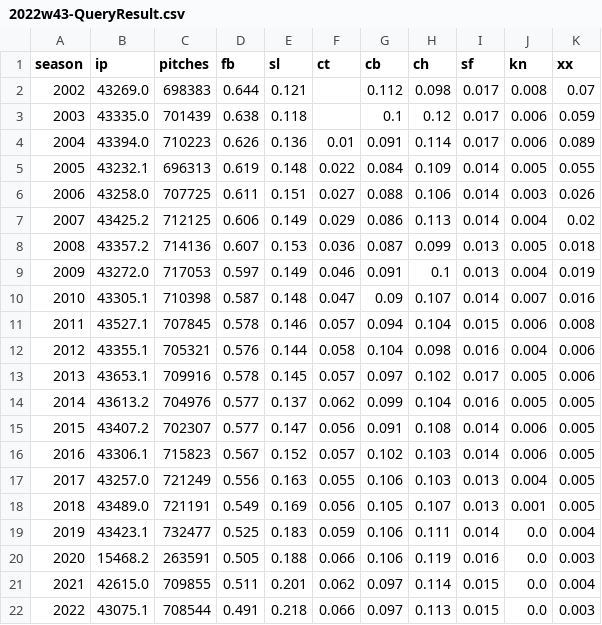
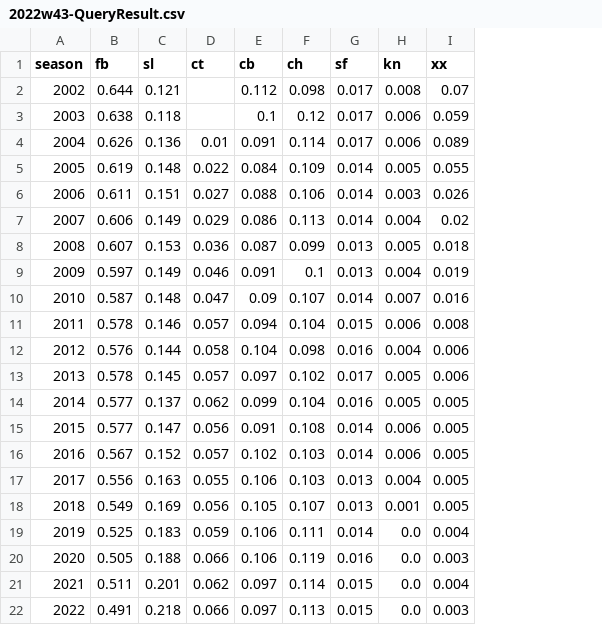
Before and after one commit to toblich/infoviz, a CSV file: s1/2022w43-QueryResult.csv, drawn as a sheet; the diff names each change by its address in the sheet, - before the commit and + after, or states it on an @@ line.

Commit message:
Add dataset

```diff
--- a/s1/2022w43-QueryResult.csv
+++ b/s1/2022w43-QueryResult.csv
-column B (ip), rows 2-22: 43269.0 | 43335.0 | 43394.0 | 43232.1 | 43258.0 | 43425.2 | 43357.2 | 43272.0 | 43305.1 | 43527.1 | 43355.1 | 43653.1 | 43613.2 | 43407.2 | 43306.1 | 43257.0 | 43489.0 | 43423.1 | 15468.2 | 42615.0 | 43075.1
-column C (pitches), rows 2-22: 698383 | 701439 | 710223 | 696313 | 707725 | 712125 | 714136 | 717053 | 710398 | 707845 | 705321 | 709916 | 704976 | 702307 | 715823 | 721249 | 721191 | 732477 | 263591 | 709855 | 708544
```
